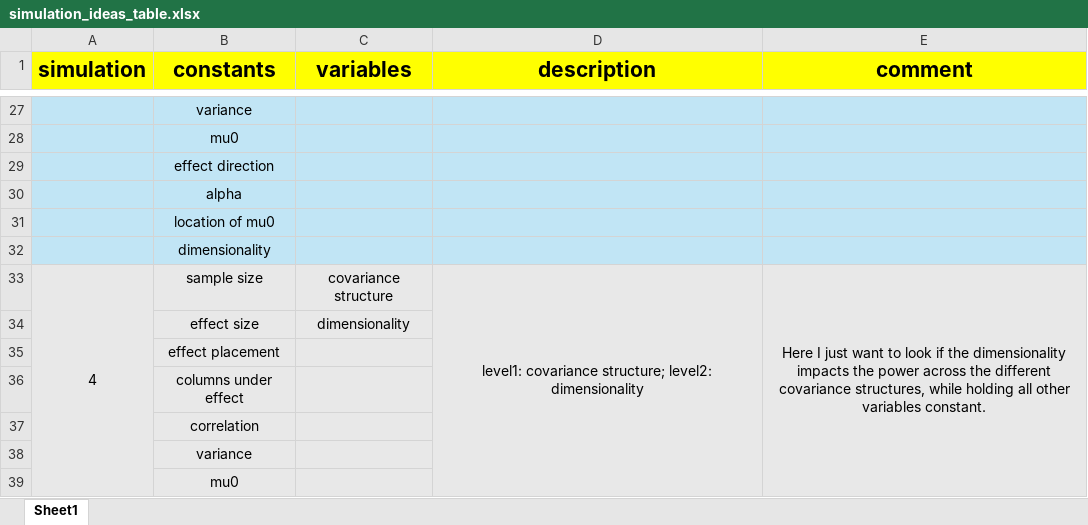
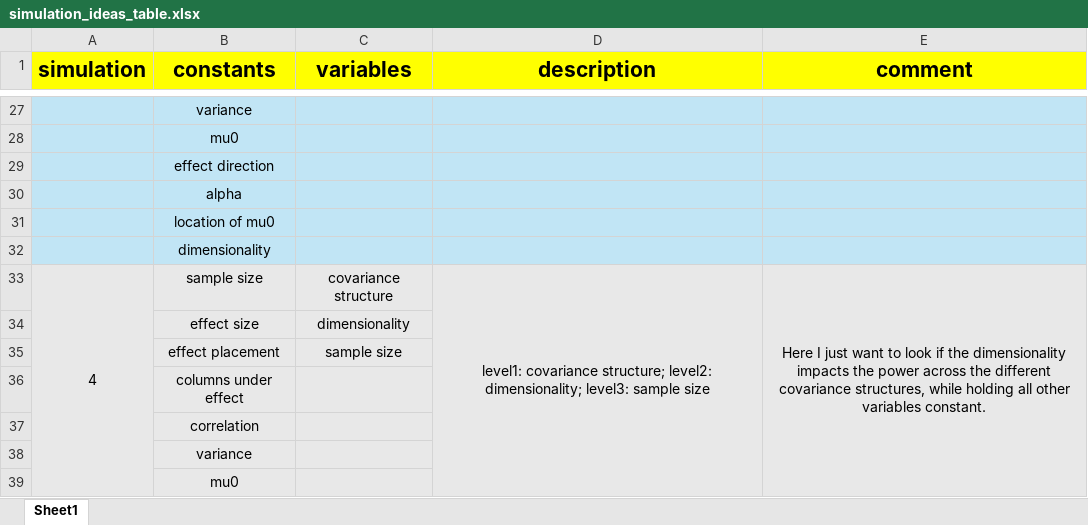
Before and after one commit to JakubLiu/MasterThesis_FUB, an Excel workbook: SIMULATIONS/simulation_ideas_table.xlsx, sheet Sheet1, drawn as a sheet; only a part is shown, gaps mark what is left out; values as stored, in another font and other column widths than the file's, no borders; the diff names each change by its address in the sheet, - before the commit and + after, or states it on an @@ line.

Commit message:
add results of small simulation 2

```diff
--- a/SIMULATIONS/simulation_ideas_table.xlsx (sheet Sheet1)
+++ b/SIMULATIONS/simulation_ideas_table.xlsx (sheet Sheet1)
-D33 (description): …structure; level2: dimensionality
+D33 (description): …structure; level2: dimensionality; level3: sample size
-C35 (variables): (empty)
+C35 (variables): sample size
```
Also changed, not shown: 2 other files.
